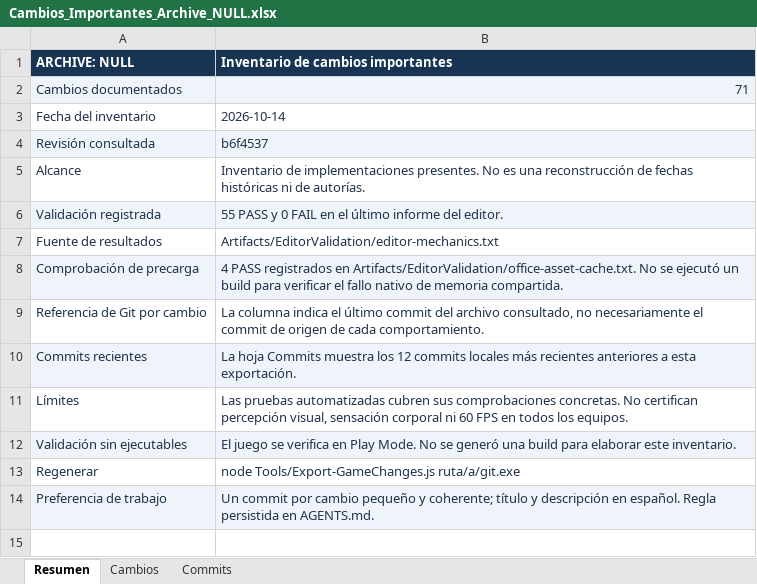
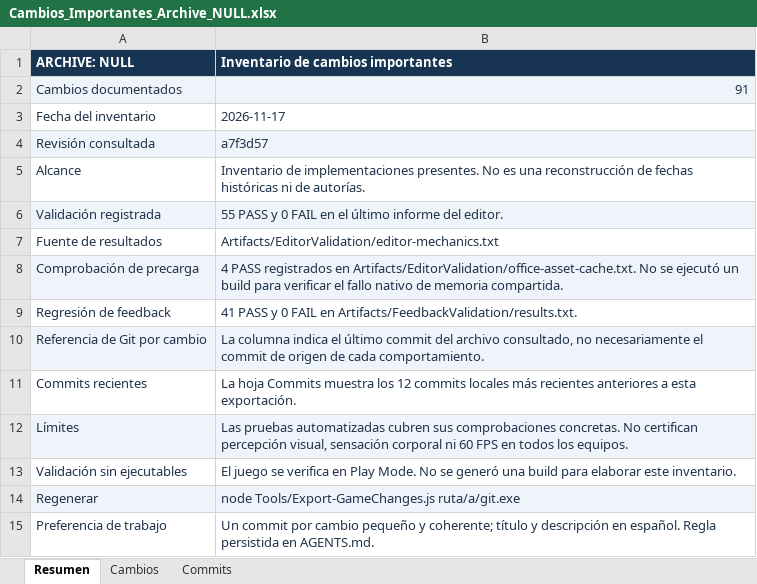
Before and after one commit to Pinky-Core/Archive-Null, an Excel workbook: Docs/Cambios_Importantes_Archive_NULL.xlsx, sheet Resumen, drawn as a sheet; values as stored, in another font and other column widths than the file's, no borders; addresses are those after the commit; the diff names each change by its address in the sheet, - before the commit and + after, or states it on an @@ line.

Commit message:
Actualizar el Excel con 91 mejoras y la regresión del feedback
Añade veinte mejoras importantes de esta revisión con rutas de implementación y límites de validación. Registra por separado las 41 comprobaciones del feedback y las pruebas anteriores, evitando mezclar resultados. Verifica sintaxis del generador, XML del XLSX, 91 IDs únicos y referencia al resultado de 41 PASS y 0 FAIL.

```diff
--- a/Docs/Cambios_Importantes_Archive_NULL.xlsx (sheet Resumen)
+++ b/Docs/Cambios_Importantes_Archive_NULL.xlsx (sheet Resumen)
-B2: 71
+B2: 91
-B3: 2026-10-14
+B3: 2026-11-17
-B4: b6f4537
+B4: a7f3d57
+row 9: Regresión de feedback | 41 PASS y 0 FAIL en Artifacts/FeedbackValidation/results.txt.
-A10:B10 fill: none
+A10:B10 fill: #EEF4FA
-A11:B11 fill: #EEF4FA
+A11:B11 fill: none
-A12:B12 fill: none
+A12:B12 fill: #EEF4FA
-A13:B13 fill: #EEF4FA
+A13:B13 fill: none
-A14:B14 fill: none
+A14:B14 fill: #EEF4FA
-A15:B15 fill: #EEF4FA
+A15:B15 fill: none
```
Also changed, not shown: sheet Cambios, sheet Commits, 1 other file.
